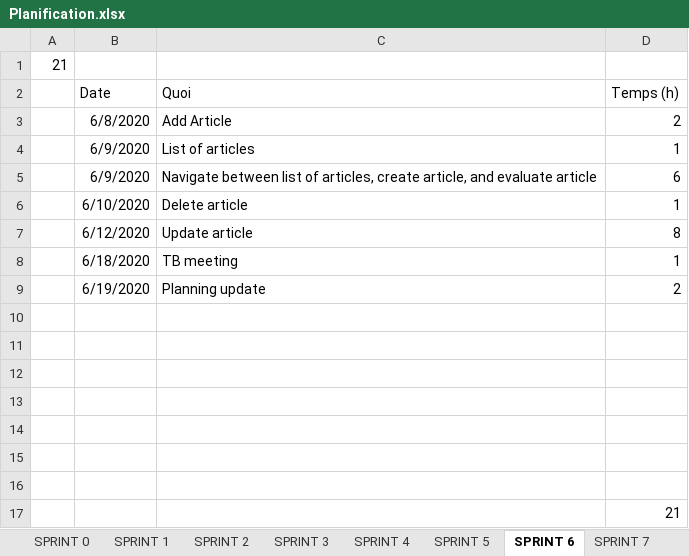
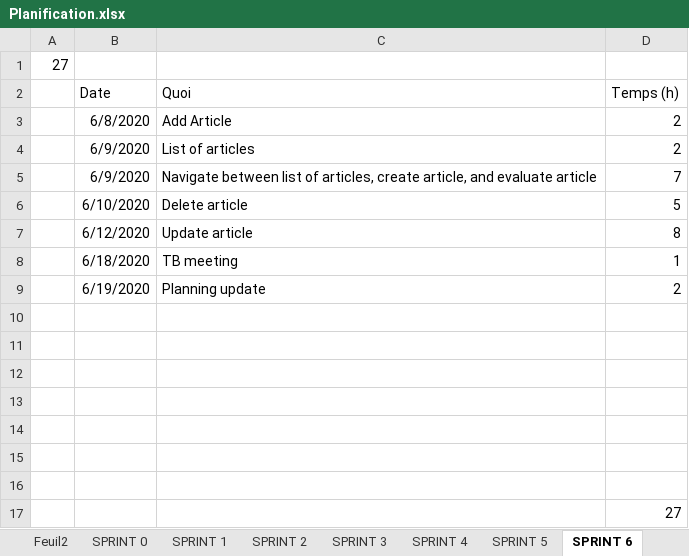
Before and after one commit to nicolassolioz/OJILTRA, an Excel workbook: Planification.xlsx, sheet SPRINT 6, drawn as a sheet; values as stored, in another font and other column widths than the file's, no borders; the diff names each change by its address in the sheet, - before the commit and + after, or states it on an @@ line.

```diff
--- a/Planification.xlsx (sheet SPRINT 6)
+++ b/Planification.xlsx (sheet SPRINT 6)
+sheet tab: Feuil2
-A1: 21
+A1: 27
-D4 (Temps (h)): 1
+D4 (Temps (h)): 2
-D5 (Temps (h)): 6
+D5 (Temps (h)): 7
-D6 (Temps (h)): 1
+D6 (Temps (h)): 5
-D17 (Temps (h)): 21
+D17 (Temps (h)): 27
```
Also changed, not shown: sheet SPRINTS, sheet SPRINT 8, sheet SPRINT 7, sheet SPRINT 5, sheet SPRINT 1, sheet SPRINT 2, 2 more sheets, other sheet tabs, charts or pictures, 16 other files.
